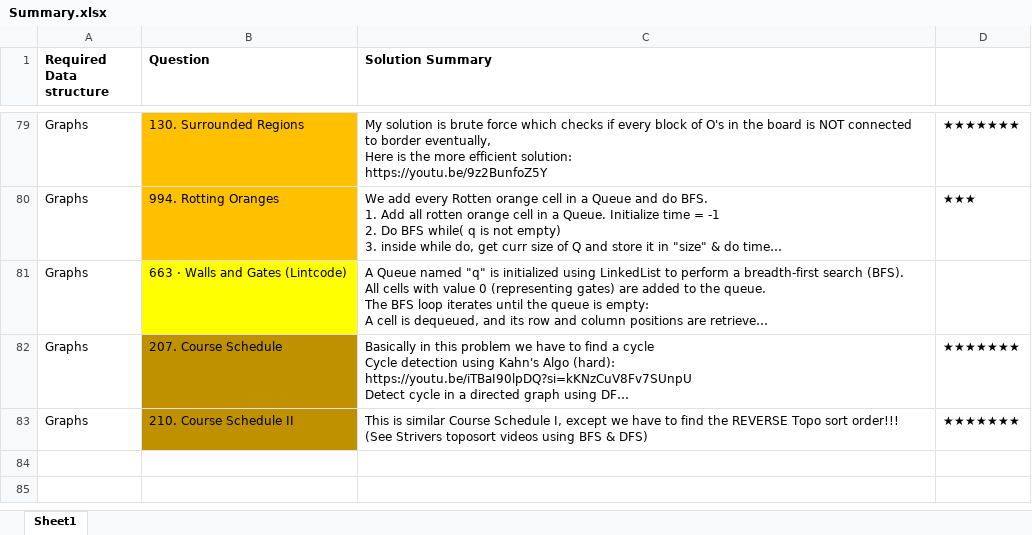
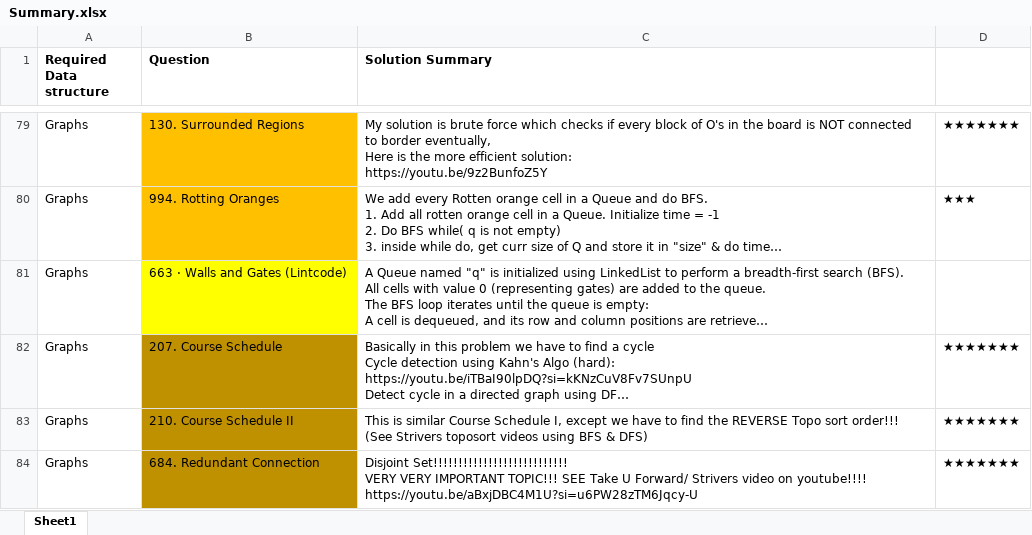
Before and after one commit to OP-75/Leetcode, an Excel workbook: Summary.xlsx, sheet Sheet1, drawn as a sheet; only a part is shown, gaps mark what is left out; long unchanged cells end in …; values as stored, in another font and other column widths than the file's, no borders; ↵ is a line break in a cell; the diff names each change by its address in the sheet, - before the commit and + after, or states it on an @@ line.

```diff
--- a/Summary.xlsx (sheet Sheet1)
+++ b/Summary.xlsx (sheet Sheet1)
+row 84: Graphs | 684. Redundant Connection | Disjoint Set!!!!!!!!!!!!!!!!!!!!!!!!!!! ↵ VERY VERY IMPORTANT TOPIC!!! SEE Take U Forward/ Strivers video on youtube!!!! ↵ https://youtu.be/aBxjDBC4M1U?si=u6PW28zTM6Jqcy-U | ★★★★★★★
```
Also changed, not shown: 9 other files.
